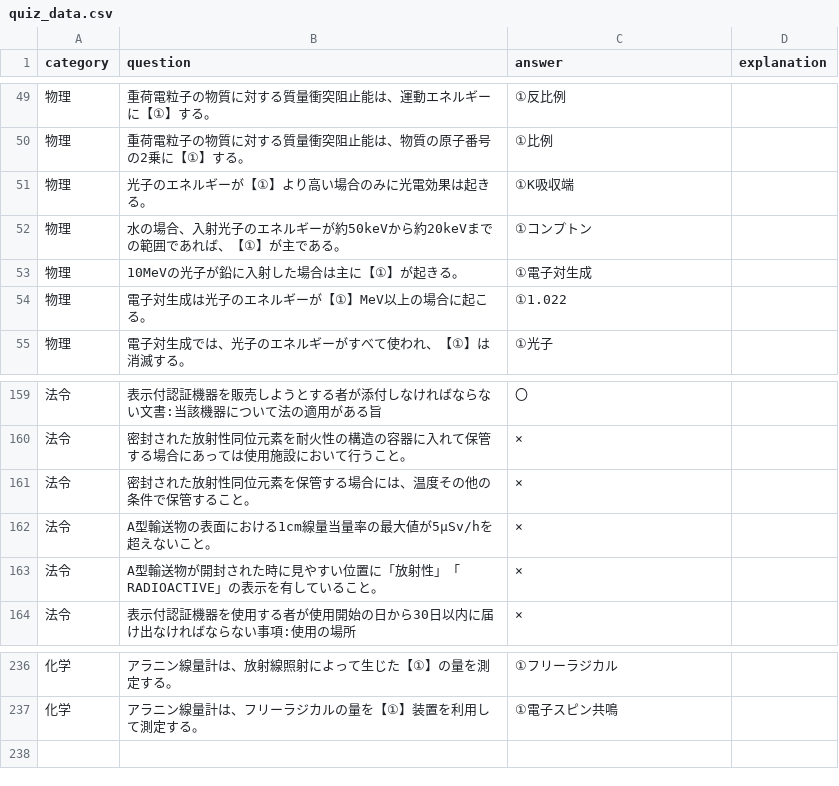
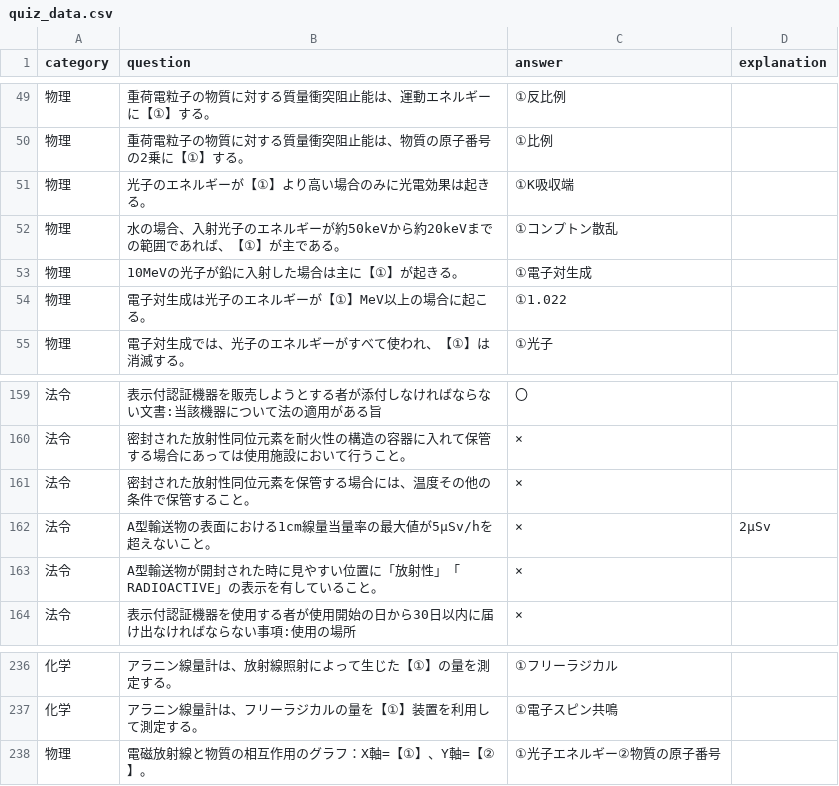
Before and after one commit to Atsushi47/isotope, a CSV file: quiz_data.csv, drawn as a sheet; only a part is shown, gaps mark what is left out.

Commit message:
Update quiz_data.csv

```diff
--- a/quiz_data.csv
+++ b/quiz_data.csv
@@ -51,3 +51,3 @@ category	question	answer	explanation
 物理	光子のエネルギーが【①】より高い場合のみに光電効果は起きる。	①K吸収端
-物理	水の場合、入射光子のエネルギーが約50keVから約20keVまでの範囲であれば、【①】が主である。	①コンプトン
+物理	水の場合、入射光子のエネルギーが約50keVから約20keVまでの範囲であれば、【①】が主である。	①コンプトン散乱
 物理	10MeVの光子が鉛に入射した場合は主に【①】が起きる。	①電子対生成
@@ -161,3 +161,3 @@ category	question	answer	explanation
 法令	密封された放射性同位元素を保管する場合には、温度その他の条件で保管すること。	×
-法令	A型輸送物の表面における1cm線量当量率の最大値が5μSv/hを超えないこと。	×
+法令	A型輸送物の表面における1cm線量当量率の最大値が5μSv/hを超えないこと。	×	2μSv
 法令	A型輸送物が開封された時に見やすい位置に「放射性」「RADIOACTIVE」の表示を有していること。	×
@@ -237 +237,2 @@ category	question	answer	explanation
 化学	アラニン線量計は、フリーラジカルの量を【①】装置を利用して測定する。	①電子スピン共鳴
+物理	電磁放射線と物質の相互作用のグラフ：X軸=【①】、Y軸=【②】。	①光子エネルギー②物質の原子番号
```
